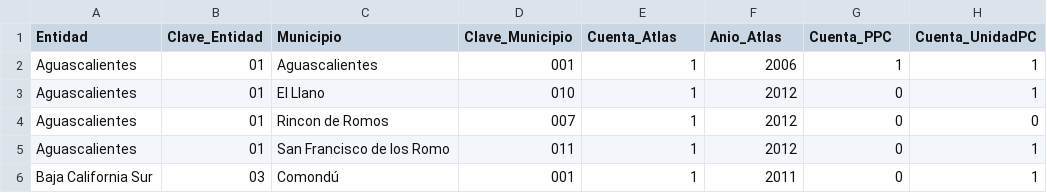
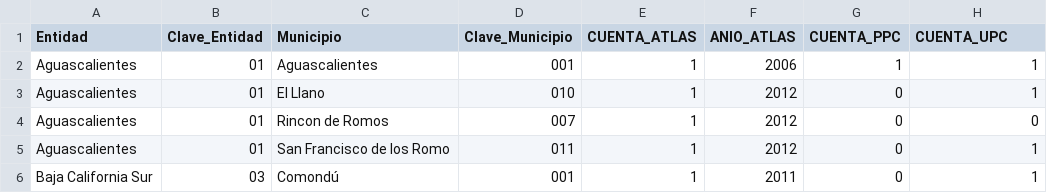
Before and after one commit to santanaluis/manglares, a CSV file: base_analisis_humedales.csv, drawn as a sheet; only a part is shown; the diff names each change by its address in the sheet, - before the commit and + after, or states it on an @@ line.

Commit message:
Update base_analisis_humedales.csv
Se cambiaron a mayúsculas algunos nombres de columnas

```diff
--- a/base_analisis_humedales.csv
+++ b/base_analisis_humedales.csv
-E1: Cuenta_Atlas
+E1: CUENTA_ATLAS
-F1: Anio_Atlas
+F1: ANIO_ATLAS
-G1: Cuenta_PPC
+G1: CUENTA_PPC
-H1: Cuenta_UnidadPC
+H1: CUENTA_UPC
```
